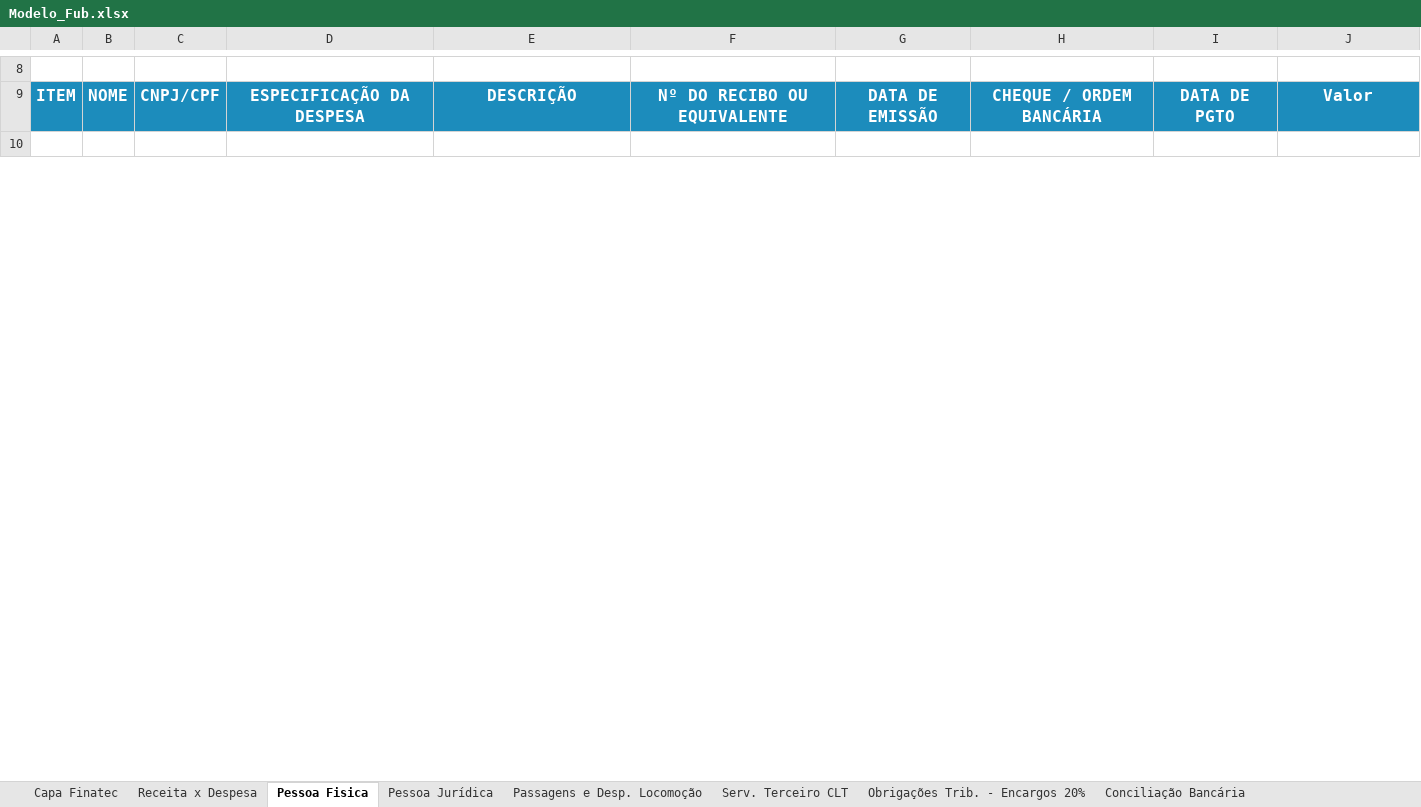
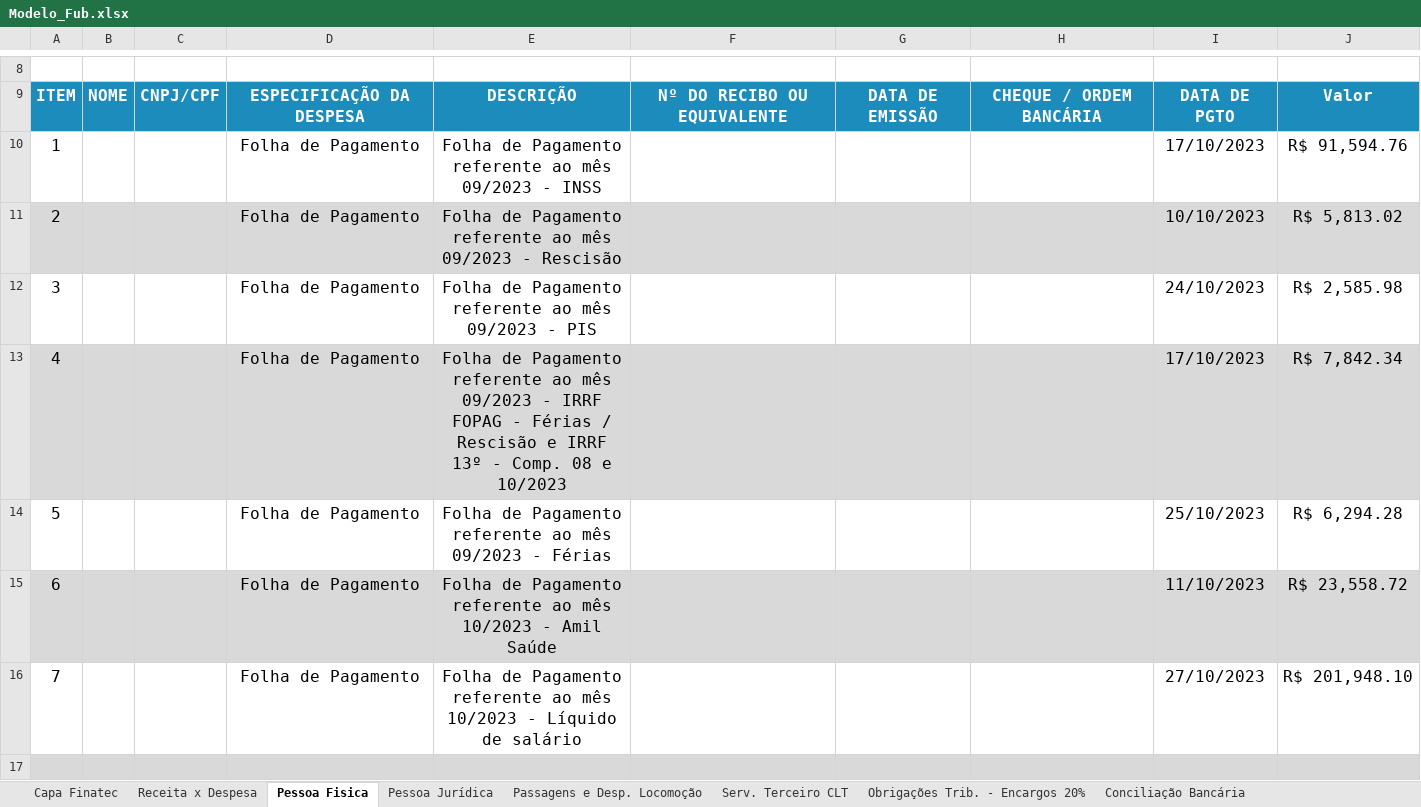
Before and after one commit to ResidenciaTICBrisa/05_PipelineFinatec, an Excel workbook: project/app/planilhas_preenchidas/planilhas/Modelo_Fub.xlsx, sheet Pessoa Fisica, drawn as a sheet; only a part is shown, gaps mark what is left out; values as stored, in another font and other column widths than the file's, no borders; addresses are those after the commit; the diff covers the shown part only; the diff names each change by its address in the sheet, - before the commit and + after, or states it on an @@ line.

```diff
--- a/project/app/planilhas_preenchidas/planilhas/Modelo_Fub.xlsx (sheet Pessoa Fisica)
+++ b/project/app/planilhas_preenchidas/planilhas/Modelo_Fub.xlsx (sheet Pessoa Fisica)
+row 10: 1 |  |  | Folha de Pagamento | Folha de Pagamento referente ao mês 09/2023 - INSS |  |  |  | 17/10/2023 | R$ 91,594.76
+row 11: 2 |  |  | Folha de Pagamento | Folha de Pagamento referente ao mês 09/2023 - Rescisão |  |  |  | 10/10/2023 | R$ 5,813.02
+row 12: 3 |  |  | Folha de Pagamento | Folha de Pagamento referente ao mês 09/2023 - PIS |  |  |  | 24/10/2023 | R$ 2,585.98
+row 13: 4 |  |  | Folha de Pagamento | Folha de Pagamento referente ao mês 09/2023 - IRRF FOPAG - Férias / Rescisão e IRRF 13º - Comp. 08 e 10/2023 |  |  |  | 17/10/2023 | R$ 7,842.34
+row 14: 5 |  |  | Folha de Pagamento | Folha de Pagamento referente ao mês 09/2023 - Férias |  |  |  | 25/10/2023 | R$ 6,294.28
+row 15: 6 |  |  | Folha de Pagamento | Folha de Pagamento referente ao mês 10/2023 - Amil Saúde |  |  |  | 11/10/2023 | R$ 23,558.72
+row 16: 7 |  |  | Folha de Pagamento | Folha de Pagamento referente ao mês 10/2023 - Líquido de salário |  |  |  | 27/10/2023 | R$ 201,948.10
-A17:J17 fill: none
+A17:J17 fill: #D9D9D9
```
Also changed, not shown: 1 removed row, 2 edited cells and cell formats elsewhere in this sheet, sheet Conciliação Bancária, sheet Pessoa Jurídica, sheet Capa Finatec, sheet Receita x Despesa, sheet Rendimento de Aplicação, 1 other file.
